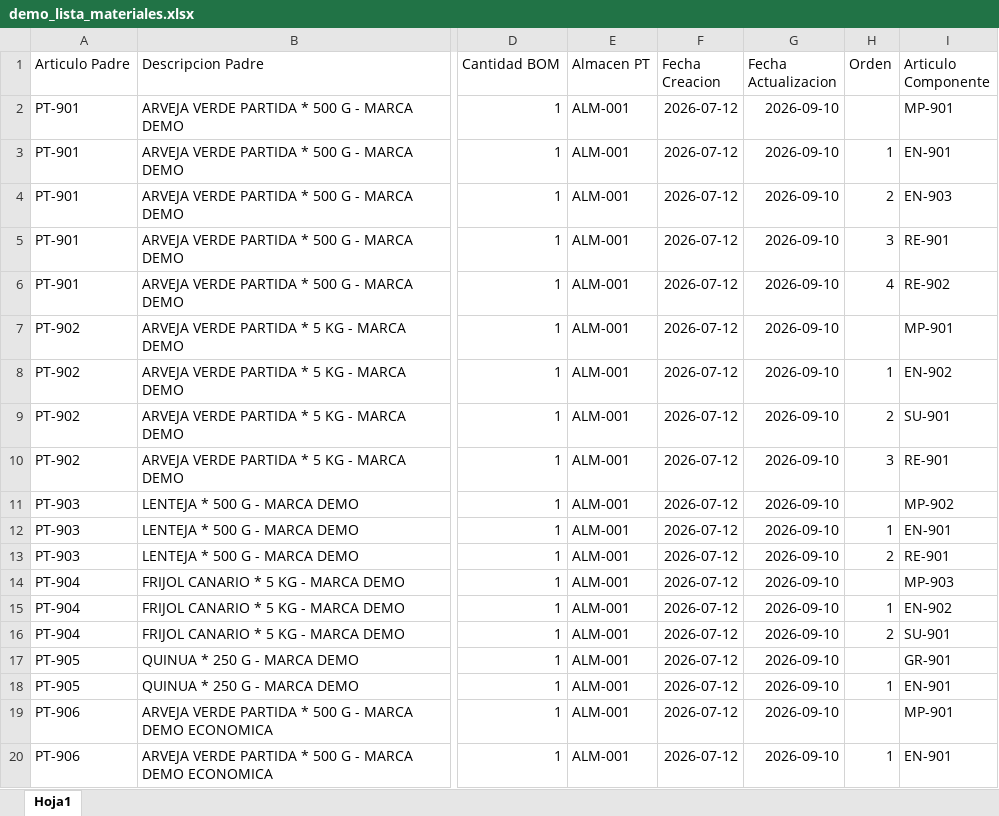
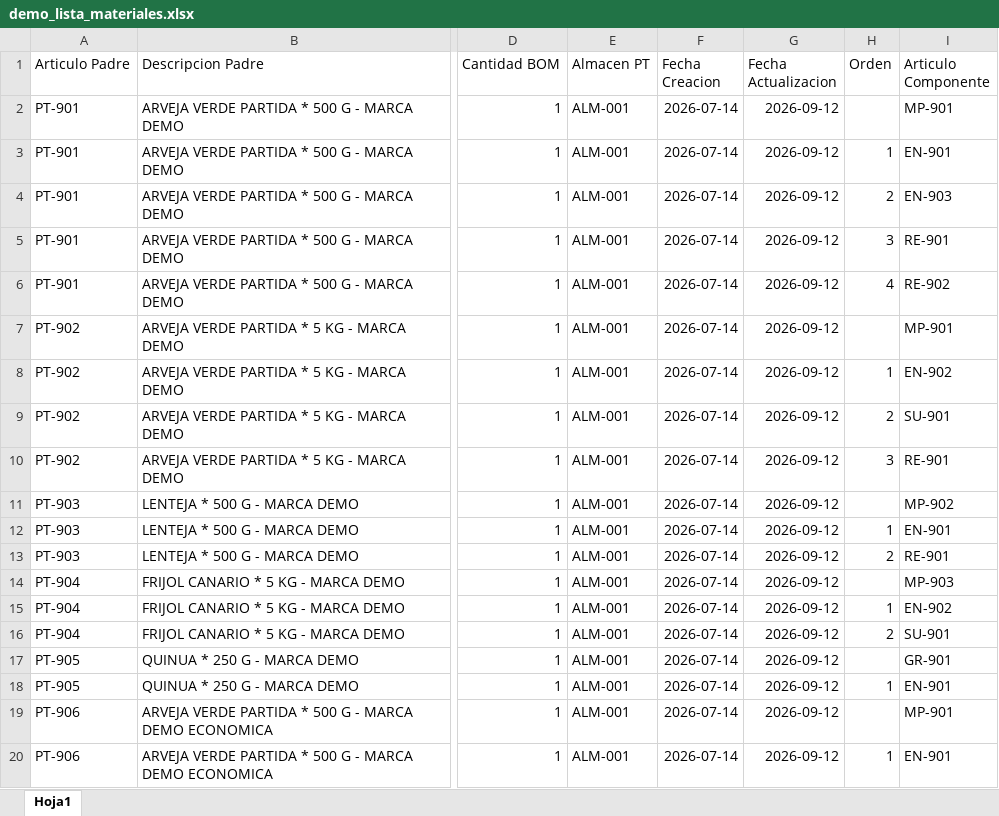
Before and after one commit to Sedano21/Proyecto, an Excel workbook: sample_data/demo_lista_materiales.xlsx, sheet Hoja1, drawn as a sheet; only a part is shown, gaps mark what is left out; values as stored, in another font and other column widths than the file's, no borders; the diff names each change by its address in the sheet, - before the commit and + after, or states it on an @@ line.

```diff
--- a/sample_data/demo_lista_materiales.xlsx (sheet Hoja1)
+++ b/sample_data/demo_lista_materiales.xlsx (sheet Hoja1)
-F2:F20 (Fecha Creacion): 2026-07-12
+F2:F20 (Fecha Creacion): 2026-07-14
-G2:G20 (Fecha Actualizacion): 2026-09-10
+G2:G20 (Fecha Actualizacion): 2026-09-12
```
Also changed, not shown: sample_data/demo_historial_salidas_qy.xlsx, sample_data/demo_liquidacion_datprod.xlsx, 45 other files.
